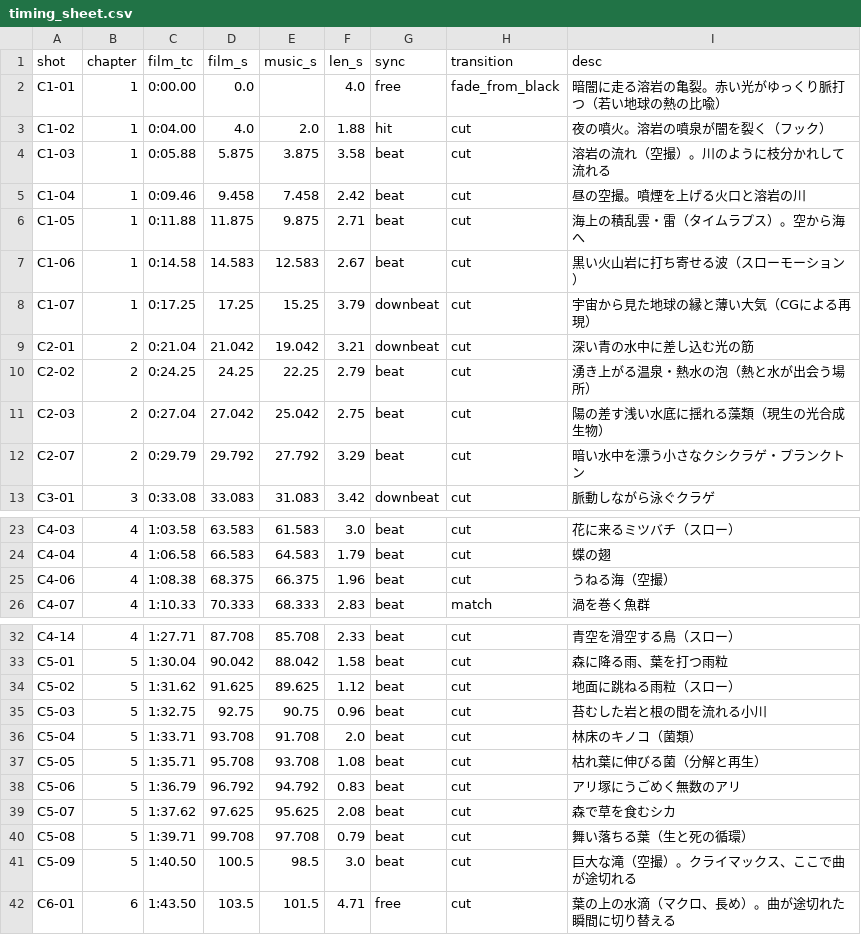
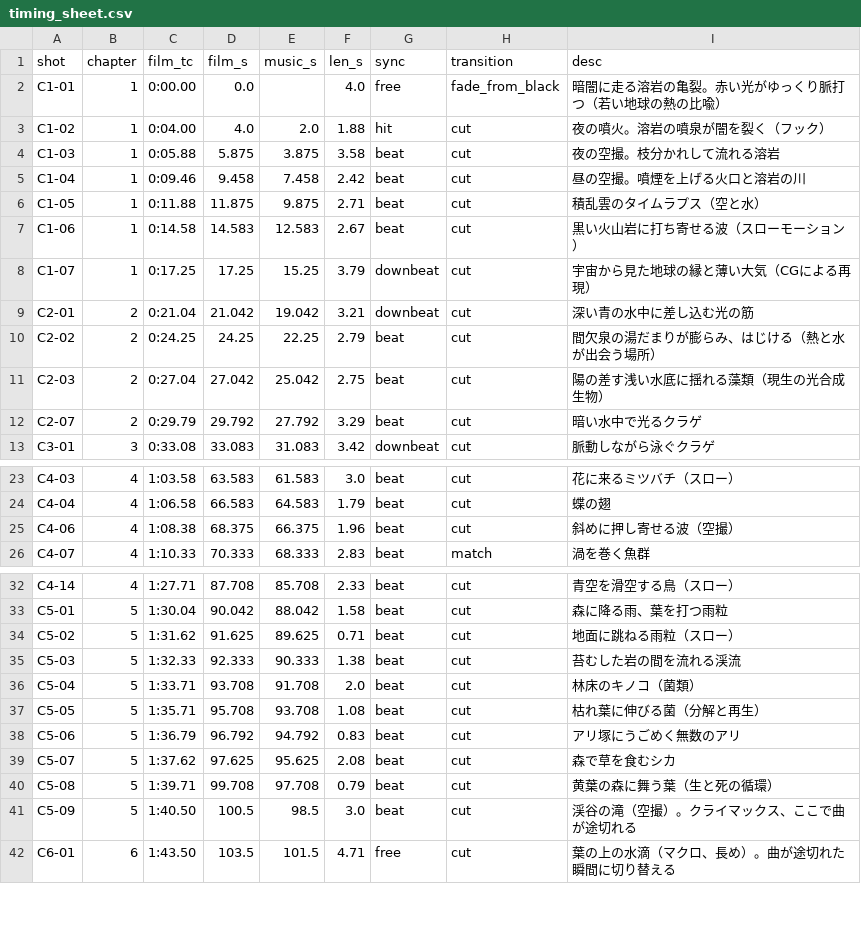
Before and after one commit to Omni-lab26/obj, a CSV file: film/docs/timing_sheet.csv, drawn as a sheet; only a part is shown, gaps mark what is left out.

```diff
--- a/film/docs/timing_sheet.csv
+++ b/film/docs/timing_sheet.csv
@@ -3,5 +3,5 @@ C1-01,1,0:00.00,0.0,,4.0,free,fade_from_black,暗闇に走る溶岩の亀裂。
 C1-02,1,0:04.00,4.0,2.0,1.88,hit,cut,夜の噴火。溶岩の噴泉が闇を裂く（フック）
-C1-03,1,0:05.88,5.875,3.875,3.58,beat,cut,溶岩の流れ（空撮）。川のように枝分かれして流れる
+C1-03,1,0:05.88,5.875,3.875,3.58,beat,cut,夜の空撮。枝分かれして流れる溶岩
 C1-04,1,0:09.46,9.458,7.458,2.42,beat,cut,昼の空撮。噴煙を上げる火口と溶岩の川
-C1-05,1,0:11.88,11.875,9.875,2.71,beat,cut,海上の積乱雲・雷（タイムラプス）。空から海へ
+C1-05,1,0:11.88,11.875,9.875,2.71,beat,cut,積乱雲のタイムラプス（空と水）
 C1-06,1,0:14.58,14.583,12.583,2.67,beat,cut,黒い火山岩に打ち寄せる波（スローモーション）
@@ -9,5 +9,5 @@ C1-07,1,0:17.25,17.25,15.25,3.79,downbeat,cut,宇宙から見た地球の縁と
 C2-01,2,0:21.04,21.042,19.042,3.21,downbeat,cut,深い青の水中に差し込む光の筋
-C2-02,2,0:24.25,24.25,22.25,2.79,beat,cut,湧き上がる温泉・熱水の泡（熱と水が出会う場所）
+C2-02,2,0:24.25,24.25,22.25,2.79,beat,cut,間欠泉の湯だまりが膨らみ、はじける（熱と水が出会う場所）
 C2-03,2,0:27.04,27.042,25.042,2.75,beat,cut,陽の差す浅い水底に揺れる藻類（現生の光合成生物）
-C2-07,2,0:29.79,29.792,27.792,3.29,beat,cut,暗い水中を漂う小さなクシクラゲ・プランクトン
+C2-07,2,0:29.79,29.792,27.792,3.29,beat,cut,暗い水中で光るクラゲ
 C3-01,3,0:33.08,33.083,31.083,3.42,downbeat,cut,脈動しながら泳ぐクラゲ
@@ -24,3 +24,3 @@ C4-03,4,1:03.58,63.583,61.583,3.0,beat,cut,花に来るミツバチ（スロー
 C4-04,4,1:06.58,66.583,64.583,1.79,beat,cut,蝶の翅
-C4-06,4,1:08.38,68.375,66.375,1.96,beat,cut,うねる海（空撮）
+C4-06,4,1:08.38,68.375,66.375,1.96,beat,cut,斜めに押し寄せる波（空撮）
 C4-07,4,1:10.33,70.333,68.333,2.83,beat,match,渦を巻く魚群
@@ -33,4 +33,4 @@ C4-14,4,1:27.71,87.708,85.708,2.33,beat,cut,青空を滑空する鳥（スロー
 C5-01,5,1:30.04,90.042,88.042,1.58,beat,cut,森に降る雨、葉を打つ雨粒
-C5-02,5,1:31.62,91.625,89.625,1.12,beat,cut,地面に跳ねる雨粒（スロー）
-C5-03,5,1:32.75,92.75,90.75,0.96,beat,cut,苔むした岩と根の間を流れる小川
+C5-02,5,1:31.62,91.625,89.625,0.71,beat,cut,地面に跳ねる雨粒（スロー）
+C5-03,5,1:32.33,92.333,90.333,1.38,beat,cut,苔むした岩の間を流れる渓流
 C5-04,5,1:33.71,93.708,91.708,2.0,beat,cut,林床のキノコ（菌類）
@@ -39,4 +39,4 @@ C5-06,5,1:36.79,96.792,94.792,0.83,beat,cut,アリ塚にうごめく無数のア
 C5-07,5,1:37.62,97.625,95.625,2.08,beat,cut,森で草を食むシカ
-C5-08,5,1:39.71,99.708,97.708,0.79,beat,cut,舞い落ちる葉（生と死の循環）
-C5-09,5,1:40.50,100.5,98.5,3.0,beat,cut,巨大な滝（空撮）。クライマックス、ここで曲が途切れる
+C5-08,5,1:39.71,99.708,97.708,0.79,beat,cut,黄葉の森に舞う葉（生と死の循環）
+C5-09,5,1:40.50,100.5,98.5,3.0,beat,cut,渓谷の滝（空撮）。クライマックス、ここで曲が途切れる
 C6-01,6,1:43.50,103.5,101.5,4.71,free,cut,葉の上の水滴（マクロ、長め）。曲が途切れた瞬間に切り替える
```
Also changed, not shown: film/docs/assets.csv, 16 other files.
